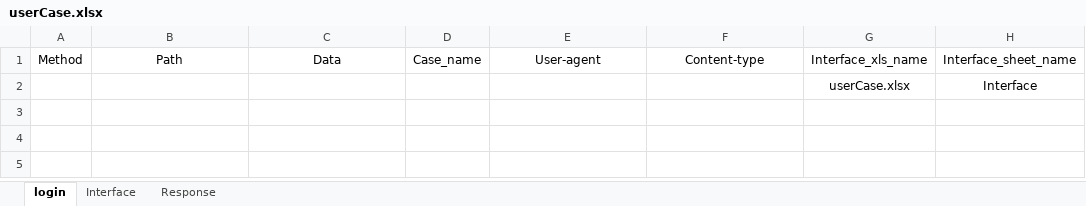
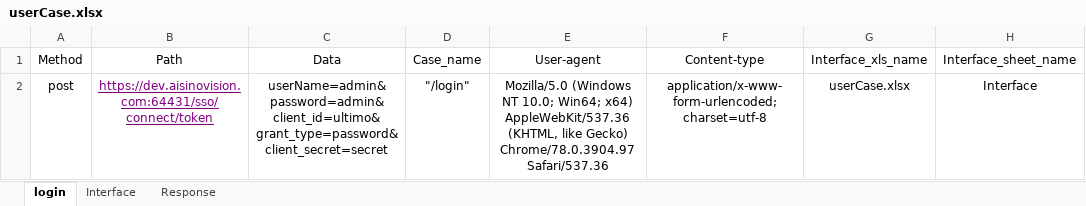
Before and after one commit to AutomatedTestingChiefSoftwareArchitect/Weidadehanghaihoubanduan, an Excel workbook: interfaceTest/testFile/userCase.xlsx, sheet login, drawn as a sheet; values as stored, in another font and other column widths than the file's, no borders; removed rows and columns are numbered as before the commit, all else as after; the diff names each change by its address in the sheet, - before the commit and + after, or states it on an @@ line.

```diff
--- a/interfaceTest/testFile/userCase.xlsx (sheet login)
+++ b/interfaceTest/testFile/userCase.xlsx (sheet login)
-row 2:  |  |  |  |  |  | userCase.xlsx | Interface
+row 2: post | https://dev.aisinovision.com:64431/sso/connect/token | userName=admin&password=admin&client_id=ultimo&grant_type=password&client_secret=secret | "/login" | Mozilla/5.0 (Windows NT 10.0; Win64; x64) AppleWebKit/537.36 (KHTML, like Gecko) Chrome/78.0.3904.97 Safari/537.36 | application/x-www-form-urlencoded;charset=utf-8 | userCase.xlsx | Interface
```
Also changed, not shown: 5 other files.
